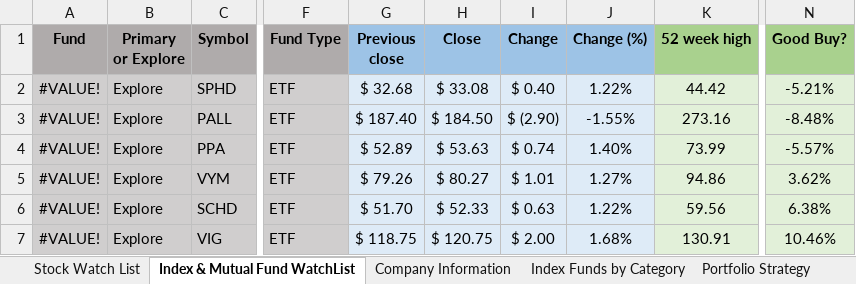
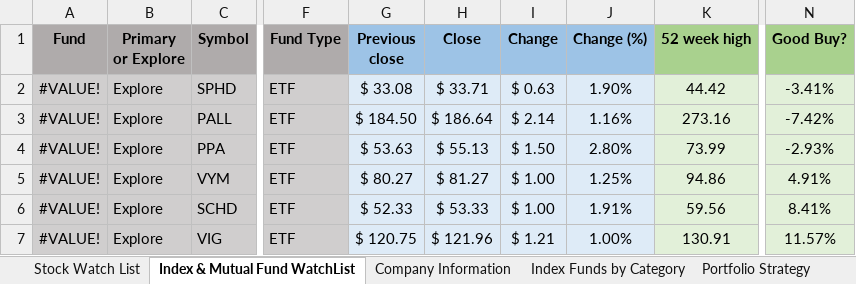
Before and after one commit to sivacharansrc/us-stocks-analysis, an Excel workbook: input/Stock Price Watch.xlsx, sheet Index & Mutual Fund WatchList, drawn as a sheet; only a part is shown, gaps mark what is left out; values as stored, in another font and other column widths than the file's, no borders; conditional formats and table styles not drawn; the diff covers the shown part only; the diff names each change by its address in the sheet, - before the commit and + after, or states it on an @@ line.

Commit message:
added new watchlist

```diff
--- a/input/Stock Price Watch.xlsx (sheet Index & Mutual Fund WatchList)
+++ b/input/Stock Price Watch.xlsx (sheet Index & Mutual Fund WatchList)
-G2 (Previous close): $ 32.68
+G2 (Previous close): $ 33.08
-H2 (Close): $ 33.08
+H2 (Close): $ 33.71
-I2 (Change): $ 0.40
+I2 (Change): $ 0.63
-J2 (Change (%)): 1.22%
+J2 (Change (%)): 1.90%
-N2 (Good Buy?): -5.21%
+N2 (Good Buy?): -3.41%
-G3 (Previous close): $ 187.40
+G3 (Previous close): $ 184.50
-H3 (Close): $ 184.50
+H3 (Close): $ 186.64
-I3 (Change): $ (2.90)
+I3 (Change): $ 2.14
-J3 (Change (%)): -1.55%
+J3 (Change (%)): 1.16%
-N3 (Good Buy?): -8.48%
+N3 (Good Buy?): -7.42%
-G4 (Previous close): $ 52.89
+G4 (Previous close): $ 53.63
-H4 (Close): $ 53.63
+H4 (Close): $ 55.13
-I4 (Change): $ 0.74
+I4 (Change): $ 1.50
-J4 (Change (%)): 1.40%
+J4 (Change (%)): 2.80%
-N4 (Good Buy?): -5.57%
+N4 (Good Buy?): -2.93%
-G5 (Previous close): $ 79.26
+G5 (Previous close): $ 80.27
-H5 (Close): $ 80.27
+H5 (Close): $ 81.27
-I5 (Change): $ 1.01
+I5 (Change): $ 1.00
-J5 (Change (%)): 1.27%
+J5 (Change (%)): 1.25%
-N5 (Good Buy?): 3.62%
+N5 (Good Buy?): 4.91%
-G6 (Previous close): $ 51.70
+G6 (Previous close): $ 52.33
-H6 (Close): $ 52.33
+H6 (Close): $ 53.33
-I6 (Change): $ 0.63
+I6 (Change): $ 1.00
-J6 (Change (%)): 1.22%
+J6 (Change (%)): 1.91%
-N6 (Good Buy?): 6.38%
+N6 (Good Buy?): 8.41%
-G7 (Previous close): $ 118.75
+G7 (Previous close): $ 120.75
-H7 (Close): $ 120.75
+H7 (Close): $ 121.96
-I7 (Change): $ 2.00
+I7 (Change): $ 1.21
-J7 (Change (%)): 1.68%
+J7 (Change (%)): 1.00%
-N7 (Good Buy?): 10.46%
+N7 (Good Buy?): 11.57%
```
Also changed, not shown: 145 edited cells elsewhere in this sheet, sheet Stock Watch List, sheet Index Funds by Category, sheet Calculate Returns, sheet VWUSX High Return Mimic, sheet Portfolio, sheet Portfolio Strategy, 1 more sheet, formulas that keep their value, hidden cells, input/stock_summary_file_analysis.xlsx, 2 other files.
